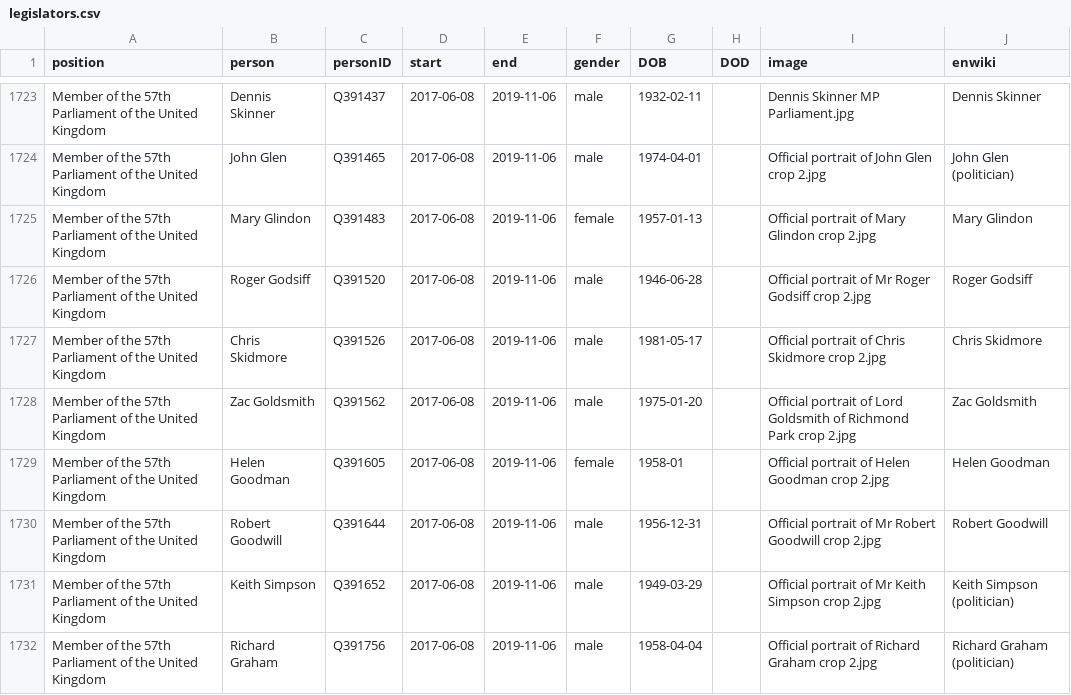
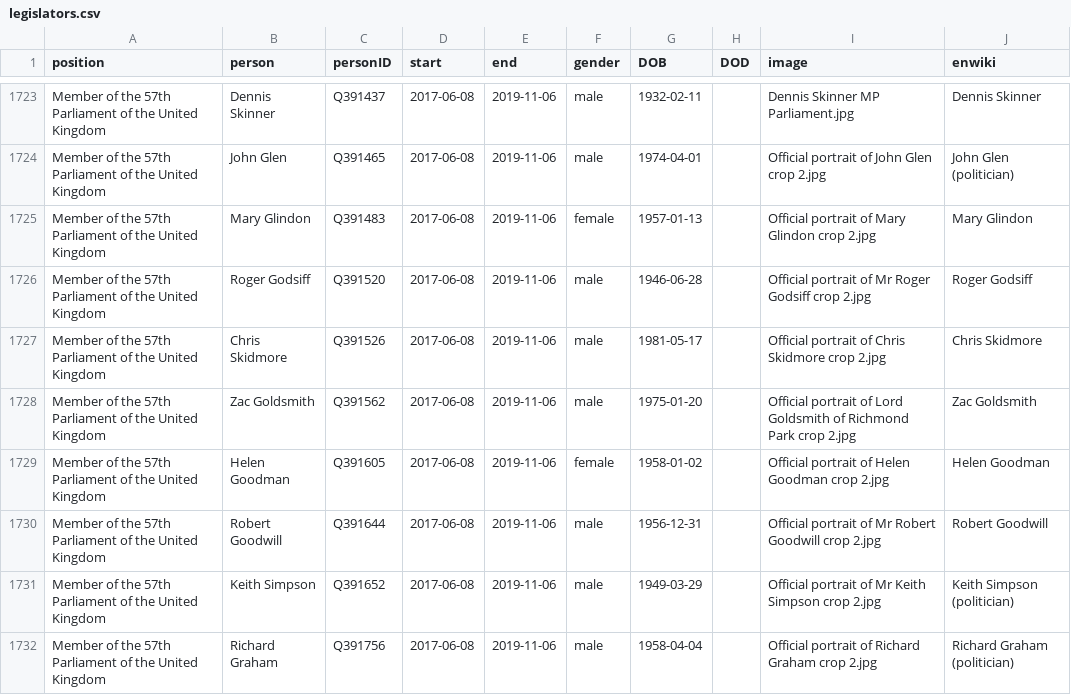
Before and after one commit to every-politician-scrapers/united-kingdom-cabinet, a CSV file: html/legislators.csv, drawn as a sheet; only a part is shown, gaps mark what is left out; the diff covers the shown part only.

```diff
--- a/html/legislators.csv
+++ b/html/legislators.csv
@@ -1728,3 +1728,3 @@ Member of the 57th Parliament of the United Kingdom,Chris Skidmore,Q391526,2017-
 Member of the 57th Parliament of the United Kingdom,Zac Goldsmith,Q391562,2017-06-08,2019-11-06,male,1975-01-20,,Official portrait of Lord Goldsmith of Richmond Park crop 2.jpg,Zac Goldsmith
-Member of the 57th Parliament of the United Kingdom,Helen Goodman,Q391605,2017-06-08,2019-11-06,female,1958-01,,Official portrait of Helen Goodman crop 2.jpg,Helen Goodman
+Member of the 57th Parliament of the United Kingdom,Helen Goodman,Q391605,2017-06-08,2019-11-06,female,1958-01-02,,Official portrait of Helen Goodman crop 2.jpg,Helen Goodman
 Member of the 57th Parliament of the United Kingdom,Robert Goodwill,Q391644,2017-06-08,2019-11-06,male,1956-12-31,,Official portrait of Mr Robert Goodwill crop 2.jpg,Robert Goodwill
```
Also changed, not shown: 22 edited cells elsewhere in this file, html/holders21.csv.
